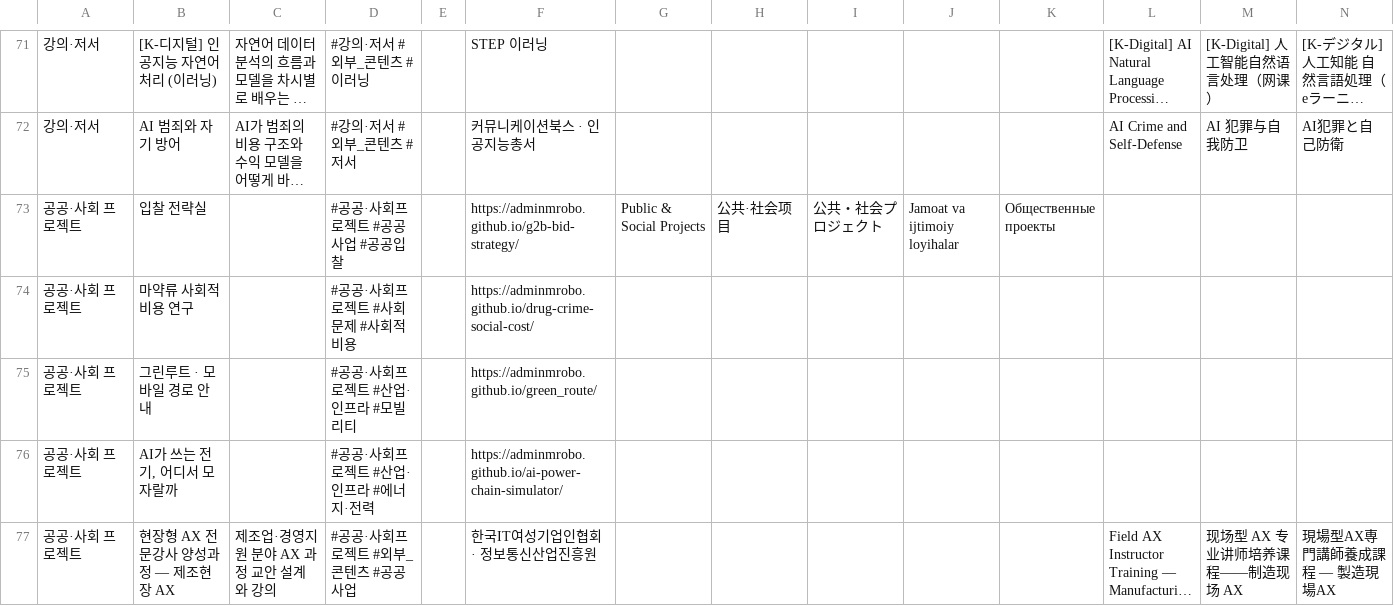
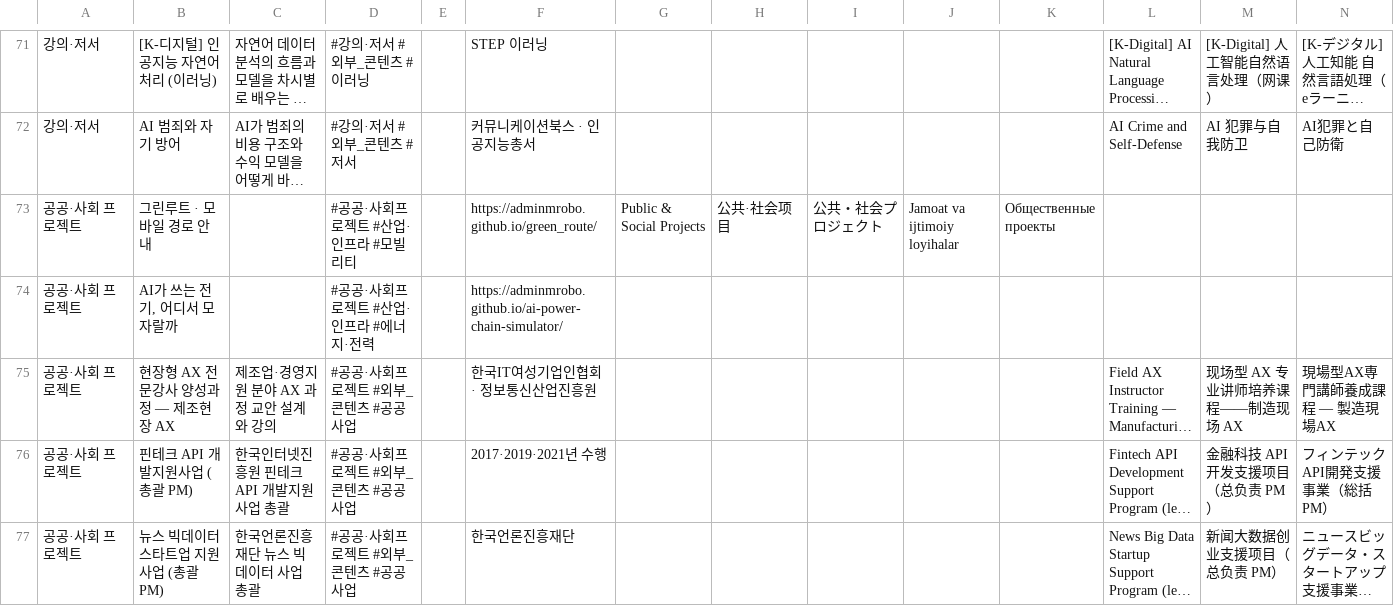
Before and after one commit to adminmrobo/ahnboat_lab_cover_status, a CSV file: data/servers.csv, drawn as a sheet; only a part is shown, gaps mark what is left out; the shorter side is filled out with more unchanged rows; long unchanged cells end in …; removed rows and columns are numbered as before the commit, all else as after; rows hold the shown columns only; the diff names each change by its address in the sheet, - before the commit and + after, or states it on an @@ line.

Commit message:
공개 대상 두 건 제외

```diff
--- a/data/servers.csv
+++ b/data/servers.csv
-row 73: 공공·사회 프로젝트 | 입찰 전략실 |  | #공공·사회프로젝트 #공공사업 #공공입찰 |  | https://adminmrobo.github.io/g2b-bid-strategy/ | Public & Social Projects | 公共·社会项目 | 公共・社会プロジェクト | Jamoat va ijtimoiy loyihalar | Общественные проекты
-row 74: 공공·사회 프로젝트 | 마약류 사회적 비용 연구 |  | #공공·사회프로젝트 #사회문제 #사회적비용 |  | https://adminmrobo.github.io/drug-crime-social-cost/
-G73: (empty)
+G73: Public & Social Projects
-H73: (empty)
+H73: 公共·社会项目
-I73: (empty)
+I73: 公共・社会プロジェクト
-J73: (empty)
+J73: Jamoat va ijtimoiy loyihalar
-K73: (empty)
+K73: Общественные проекты
```
